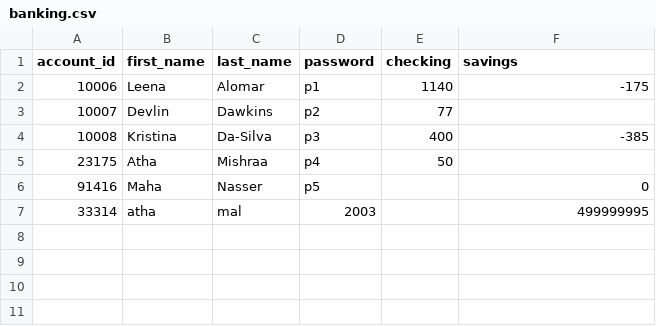
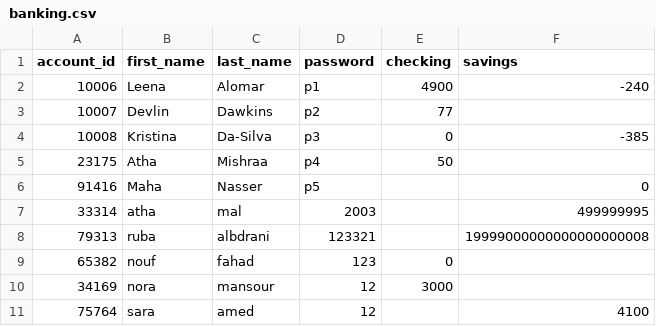
Before and after one commit to Leena-Alomar/Python_banking, a CSV file: project/pyfile/banking.csv, drawn as a sheet.

```diff
--- a/project/pyfile/banking.csv
+++ b/project/pyfile/banking.csv
@@ -1,5 +1,5 @@
 account_id,first_name,last_name,password,checking,savings
-10006,Leena,Alomar,p1,1140,-175
+10006,Leena,Alomar,p1,4900,-240
 10007,Devlin,Dawkins,p2,77,
-10008,Kristina,Da-Silva,p3,400,-385
+10008,Kristina,Da-Silva,p3,0,-385
 23175,Atha ,Mishraa,p4,50,
@@ -7 +7,5 @@ account_id,first_name,last_name,password,checking,savings
 33314,atha,mal,2003,,499999995
+79313,ruba,albdrani,123321,,19999000000000000000008
+65382,nouf,fahad,123,0,
+34169,nora,mansour,12,3000,
+75764,sara,amed,12,,4100
```
Also changed, not shown: 1 other file.
